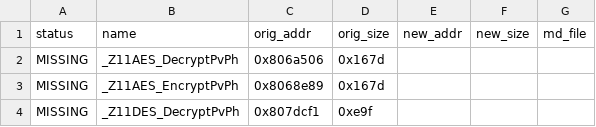
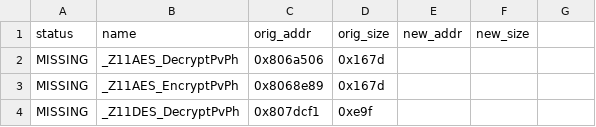
Before and after one commit to LoyieKing/dnf_workspace, a TSV file: dnf_decompile/function_reports/bridge/manifest.tsv, drawn as a sheet; only a part is shown; the diff names each change by its address in the sheet, - before the commit and + after, or states it on an @@ line.

```diff
--- a/dnf_decompile/function_reports/bridge/manifest.tsv
+++ b/dnf_decompile/function_reports/bridge/manifest.tsv
-G1: md_file
+G1: (empty)
```
Also changed, not shown: dnf_decompile/function_reports/auction/manifest.tsv, dnf_decompile/function_reports/point/manifest.tsv, 5 other files.
